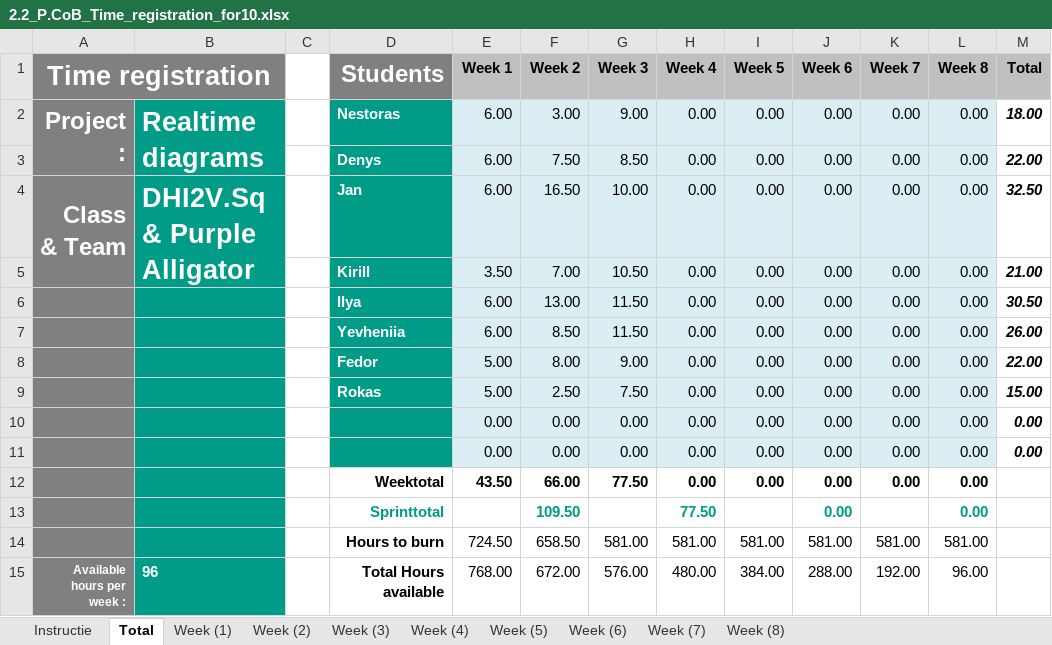
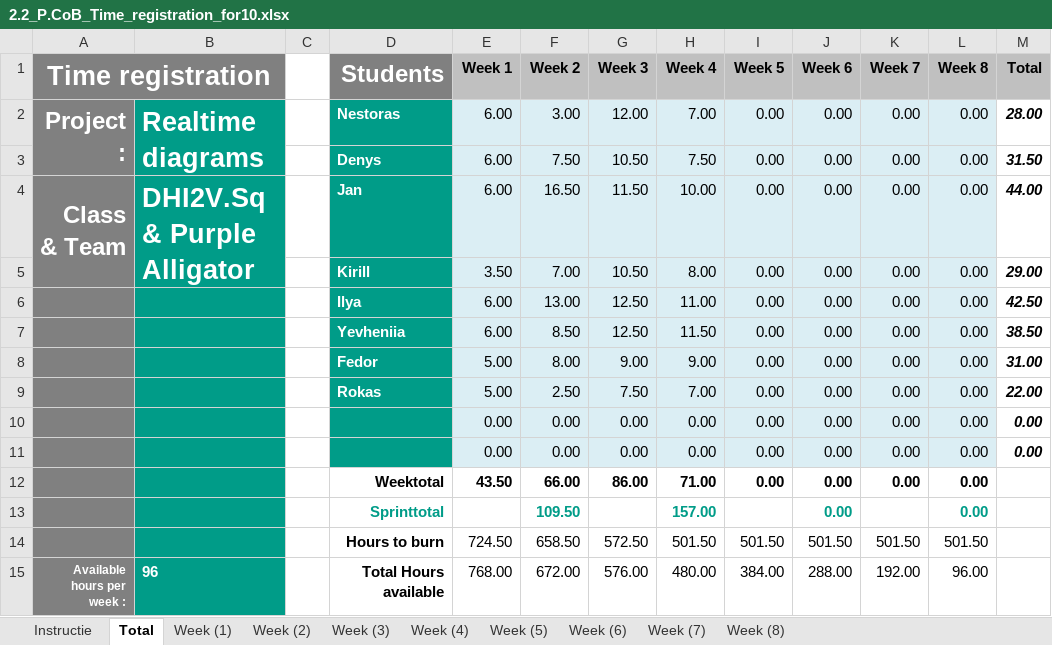
Before and after one commit to da22le123/DeveloperCollaborationTool, an Excel workbook: docs/2.2_P.CoB_Time_registration_for10.xlsx, sheet Total, drawn as a sheet; values as stored, in another font and other column widths than the file's, no borders; charts and pictures not drawn; removed rows and columns are numbered as before the commit, all else as after; the diff names each change by its address in the sheet, - before the commit and + after, or states it on an @@ line.

Commit message:
Update the hour log for the 4th week.

```diff
--- a/docs/2.2_P.CoB_Time_registration_for10.xlsx (sheet Total)
+++ b/docs/2.2_P.CoB_Time_registration_for10.xlsx (sheet Total)
-G2 (Week 3): 9.00
+G2 (Week 3): 12.00
-H2 (Week 4): 0.00
+H2 (Week 4): 7.00
-M2 (Total): 18.00
+M2 (Total): 28.00
-G3 (Week 3): 8.50
+G3 (Week 3): 10.50
-H3 (Week 4): 0.00
+H3 (Week 4): 7.50
-M3 (Total): 22.00
+M3 (Total): 31.50
-G4 (Week 3): 10.00
+G4 (Week 3): 11.50
-H4 (Week 4): 0.00
+H4 (Week 4): 10.00
-M4 (Total): 32.50
+M4 (Total): 44.00
-H5 (Week 4): 0.00
+H5 (Week 4): 8.00
-M5 (Total): 21.00
+M5 (Total): 29.00
-G6:G7 (Week 3): 11.50
+G6:G7 (Week 3): 12.50
-H6 (Week 4): 0.00
+H6 (Week 4): 11.00
-M6 (Total): 30.50
+M6 (Total): 42.50
-H7 (Week 4): 0.00
+H7 (Week 4): 11.50
-M7 (Total): 26.00
+M7 (Total): 38.50
-H8 (Week 4): 0.00
+H8 (Week 4): 9.00
-M8 (Total): 22.00
+M8 (Total): 31.00
-H9 (Week 4): 0.00
+H9 (Week 4): 7.00
-M9 (Total): 15.00
+M9 (Total): 22.00
-G12 (Week 3): 77.50
+G12 (Week 3): 86.00
-H12 (Week 4): 0.00
+H12 (Week 4): 71.00
-H13 (Week 4): 77.50
+H13 (Week 4): 157.00
-row 14:  |  |  | Hours to burn | 724.50 | 658.50 | 581.00 | 581.00 | 581.00 | 581.00 | 581.00 | 581.00
+row 14:  |  |  | Hours to burn | 724.50 | 658.50 | 572.50 | 501.50 | 501.50 | 501.50 | 501.50 | 501.50
```
Also changed, not shown: sheet Week (4), sheet Week (3), formulas that keep their value, charts or pictures.
